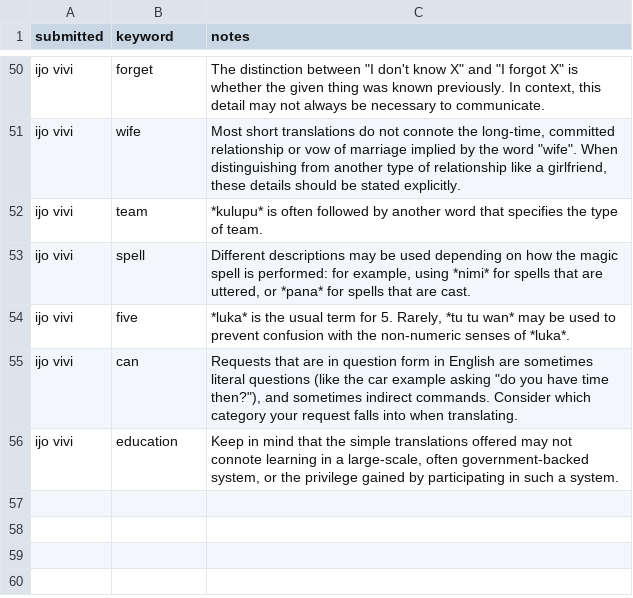
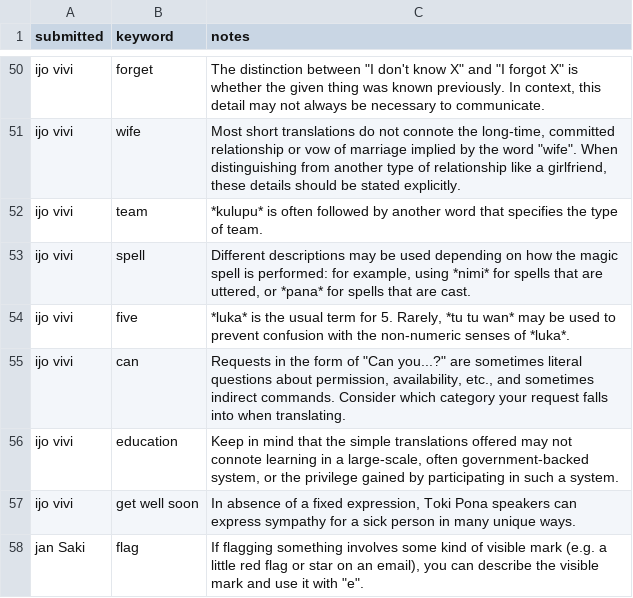
Before and after one commit to pona-la/kemeka.pona.la, a CSV file: data/notes.csv, drawn as a sheet; only a part is shown, gaps mark what is left out.

Commit message:
Update data for 2026-02-03

```diff
--- a/data/notes.csv
+++ b/data/notes.csv
@@ -84,3 +84,5 @@ ijo vivi,spell,"Different descriptions may be used depending on how the magic sp
 ijo vivi,five,"*luka* is the usual term for 5. Rarely, *tu tu wan* may be used to prevent confusion with the non-numeric senses of *luka*."
-ijo vivi,can,"Requests that are in question form in English are sometimes literal questions (like the car example asking ""do you have time then?""), and sometimes indirect commands. Consider which category your request falls into when translating."
+ijo vivi,can,"Requests in the form of ""Can you...?"" are sometimes literal questions about permission, availability, etc., and sometimes indirect commands. Consider which category your request falls into when translating."
 ijo vivi,education,"Keep in mind that the simple translations offered may not connote learning in a large-scale, often government-backed system, or the privilege gained by participating in such a system."
+ijo vivi,get well soon,"In absence of a fixed expression, Toki Pona speakers can express sympathy for a sick person in many unique ways."
+jan Saki,flag,"If flagging something involves some kind of visible mark (e.g. a little red flag or star on an email), you can describe the visible mark and use it with ""e""."
```
Also changed, not shown: 1 other file.
